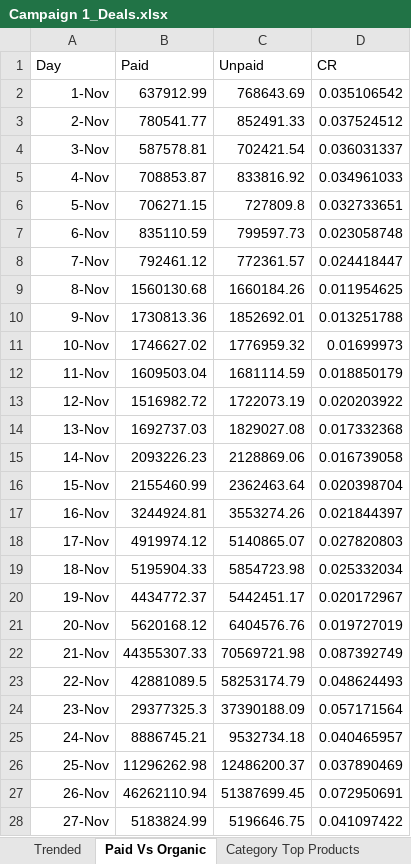
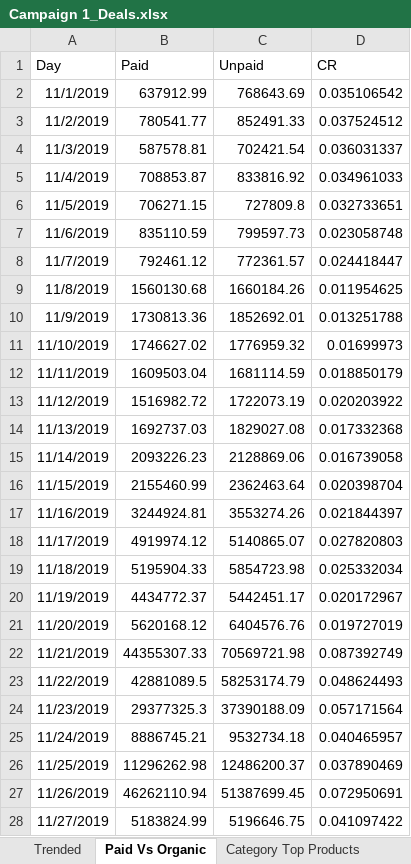
Before and after one commit to utkarsh-nigam/DATS-6401-Final, an Excel workbook: Data/Campaign 1_Deals.xlsx, sheet Paid Vs Organic, drawn as a sheet; only a part is shown; values as stored, in another font and other column widths than the file's, no borders; the diff covers the shown part only; the diff names each change by its address in the sheet, - before the commit and + after, or states it on an @@ line.

```diff
--- a/Data/Campaign 1_Deals.xlsx (sheet Paid Vs Organic)
+++ b/Data/Campaign 1_Deals.xlsx (sheet Paid Vs Organic)
-A2 (Day): 1-Nov
+A2 (Day): 11/1/2019
-A3 (Day): 2-Nov
+A3 (Day): 11/2/2019
-A4 (Day): 3-Nov
+A4 (Day): 11/3/2019
-A5 (Day): 4-Nov
+A5 (Day): 11/4/2019
-A6 (Day): 5-Nov
+A6 (Day): 11/5/2019
-A7 (Day): 6-Nov
+A7 (Day): 11/6/2019
-A8 (Day): 7-Nov
+A8 (Day): 11/7/2019
-A9 (Day): 8-Nov
+A9 (Day): 11/8/2019
-A10 (Day): 9-Nov
+A10 (Day): 11/9/2019
-A11 (Day): 10-Nov
+A11 (Day): 11/10/2019
-A12 (Day): 11-Nov
+A12 (Day): 11/11/2019
-A13 (Day): 12-Nov
+A13 (Day): 11/12/2019
-A14 (Day): 13-Nov
+A14 (Day): 11/13/2019
-A15 (Day): 14-Nov
+A15 (Day): 11/14/2019
-A16 (Day): 15-Nov
+A16 (Day): 11/15/2019
-A17 (Day): 16-Nov
+A17 (Day): 11/16/2019
-A18 (Day): 17-Nov
+A18 (Day): 11/17/2019
-A19 (Day): 18-Nov
+A19 (Day): 11/18/2019
-A20 (Day): 19-Nov
+A20 (Day): 11/19/2019
-A21 (Day): 20-Nov
+A21 (Day): 11/20/2019
-A22 (Day): 21-Nov
+A22 (Day): 11/21/2019
-A23 (Day): 22-Nov
+A23 (Day): 11/22/2019
-A24 (Day): 23-Nov
+A24 (Day): 11/23/2019
-A25 (Day): 24-Nov
+A25 (Day): 11/24/2019
-A26 (Day): 25-Nov
+A26 (Day): 11/25/2019
-A27 (Day): 26-Nov
+A27 (Day): 11/26/2019
-A28 (Day): 27-Nov
+A28 (Day): 11/27/2019
```
Also changed, not shown: 34 edited cells elsewhere in this sheet, sheet Peak Sale Hours, sheet Category Top Products, Data/Campaign 2_Gifting.xlsx, Data/Campaign 3_Holiday Ready.xlsx, 1 other file.
